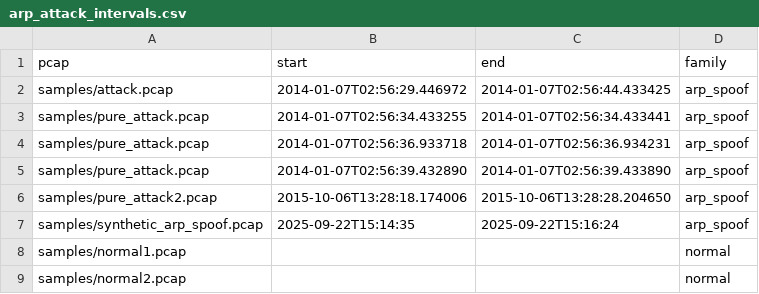
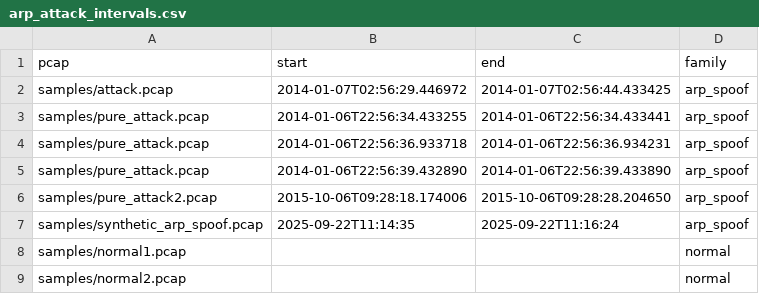
Before and after one commit to OmarTawad/SDN_AI_GP, a CSV file: ARP_LSTM/data/arp_attack_intervals.csv, drawn as a sheet.

```diff
--- a/ARP_LSTM/data/arp_attack_intervals.csv
+++ b/ARP_LSTM/data/arp_attack_intervals.csv
@@ -2,7 +2,7 @@ pcap,start,end,family
 samples/attack.pcap,2014-01-07T02:56:29.446972,2014-01-07T02:56:44.433425,arp_spoof
-samples/pure_attack.pcap,2014-01-07T02:56:34.433255,2014-01-07T02:56:34.433441,arp_spoof
-samples/pure_attack.pcap,2014-01-07T02:56:36.933718,2014-01-07T02:56:36.934231,arp_spoof
-samples/pure_attack.pcap,2014-01-07T02:56:39.432890,2014-01-07T02:56:39.433890,arp_spoof
-samples/pure_attack2.pcap,2015-10-06T13:28:18.174006,2015-10-06T13:28:28.204650,arp_spoof
-samples/synthetic_arp_spoof.pcap,2025-09-22T15:14:35,2025-09-22T15:16:24,arp_spoof
+samples/pure_attack.pcap,2014-01-06T22:56:34.433255,2014-01-06T22:56:34.433441,arp_spoof
+samples/pure_attack.pcap,2014-01-06T22:56:36.933718,2014-01-06T22:56:36.934231,arp_spoof
+samples/pure_attack.pcap,2014-01-06T22:56:39.432890,2014-01-06T22:56:39.433890,arp_spoof
+samples/pure_attack2.pcap,2015-10-06T09:28:18.174006,2015-10-06T09:28:28.204650,arp_spoof
+samples/synthetic_arp_spoof.pcap,2025-09-22T11:14:35,2025-09-22T11:16:24,arp_spoof
 samples/normal1.pcap,,,normal
```
Also changed, not shown: 3 other files.
